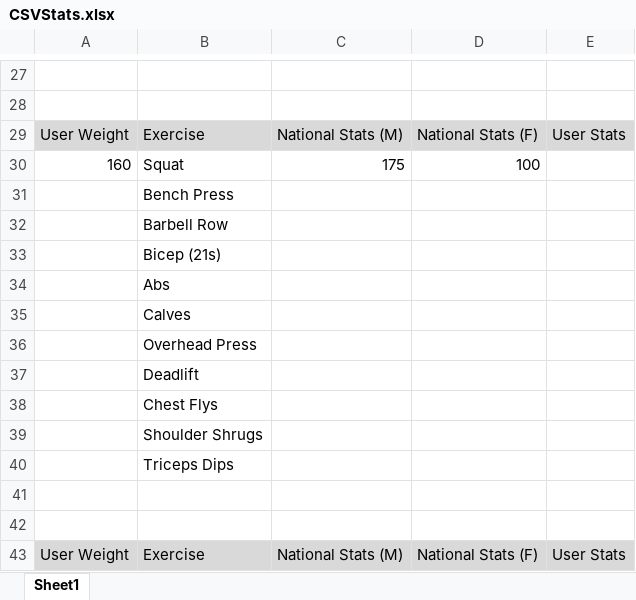
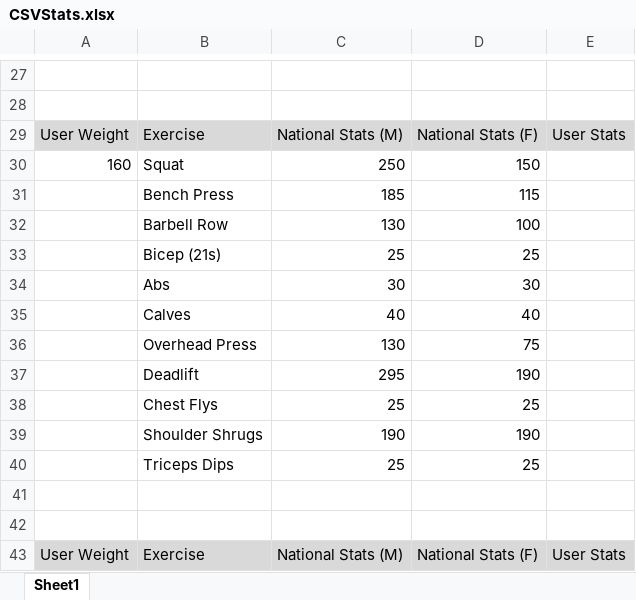
Before and after one commit to SThou/VisualExerciser, an Excel workbook: CSVStats.xlsx, sheet Sheet1, drawn as a sheet; only a part is shown, gaps mark what is left out; values as stored, in another font and other column widths than the file's, no borders; removed rows and columns are numbered as before the commit, all else as after; the diff covers the shown part only; the diff names each change by its address in the sheet, - before the commit and + after, or states it on an @@ line.

Commit message:
Complete Stats File

```diff
--- a/CSVStats.xlsx (sheet Sheet1)
+++ b/CSVStats.xlsx (sheet Sheet1)
-C30: 175
+C30: 250
-D30: 100
+D30: 150
-row 31:  | Bench Press
-row 32:  | Barbell Row
-row 33:  | Bicep (21s)
-row 34:  | Abs
-row 35:  | Calves
-row 36:  | Overhead Press
-row 37:  | Deadlift
-row 38:  | Chest Flys
-row 39:  | Shoulder Shrugs
-row 40:  | Triceps Dips
+row 31:  | Bench Press | 185 | 115
+row 32:  | Barbell Row | 130 | 100
+row 33:  | Bicep (21s) | 25 | 25
+row 34:  | Abs | 30 | 30
+row 35:  | Calves | 40 | 40
+row 36:  | Overhead Press | 130 | 75
+row 37:  | Deadlift | 295 | 190
+row 38:  | Chest Flys | 25 | 25
+row 39:  | Shoulder Shrugs | 190 | 190
+row 40:  | Triceps Dips | 25 | 25
```
Also changed, not shown: 19 added rows, 19 removed rows and 2 edited cells elsewhere in this sheet.
